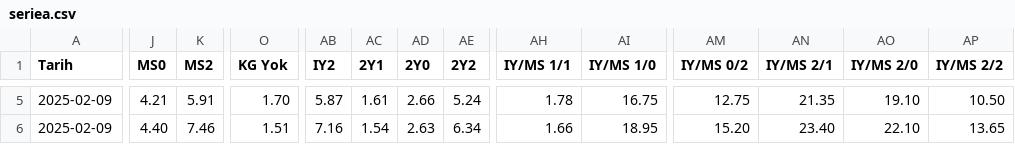
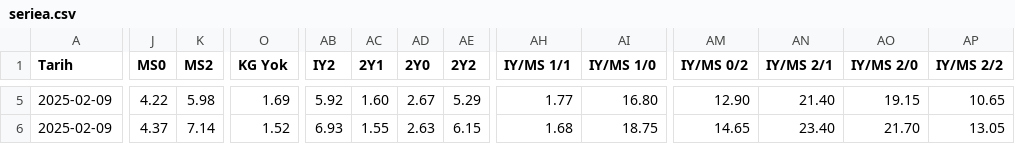
Before and after one commit to analysematchodds/match_odds_csv, a CSV file: seriea.csv, drawn as a sheet; only a part is shown, gaps mark what is left out; the diff covers the shown part only; the diff names each change by its address in the sheet, - before the commit and + after, or states it on an @@ line.

```diff
--- a/seriea.csv
+++ b/seriea.csv
-J5 (MS0): 4.21
+J5 (MS0): 4.22
-K5 (MS2): 5.91
+K5 (MS2): 5.98
-O5 (KG Yok): 1.70
+O5 (KG Yok): 1.69
-AB5 (IY2): 5.87
+AB5 (IY2): 5.92
-AC5 (2Y1): 1.61
+AC5 (2Y1): 1.60
-AD5 (2Y0): 2.66
+AD5 (2Y0): 2.67
-AE5 (2Y2): 5.24
+AE5 (2Y2): 5.29
-AH5 (IY/MS 1/1): 1.78
+AH5 (IY/MS 1/1): 1.77
-AI5 (IY/MS 1/0): 16.75
+AI5 (IY/MS 1/0): 16.80
-AM5 (IY/MS 0/2): 12.75
+AM5 (IY/MS 0/2): 12.90
-AN5 (IY/MS 2/1): 21.35
+AN5 (IY/MS 2/1): 21.40
-AO5 (IY/MS 2/0): 19.10
+AO5 (IY/MS 2/0): 19.15
-AP5 (IY/MS 2/2): 10.50
+AP5 (IY/MS 2/2): 10.65
-J6 (MS0): 4.40
+J6 (MS0): 4.37
-K6 (MS2): 7.46
+K6 (MS2): 7.14
-O6 (KG Yok): 1.51
+O6 (KG Yok): 1.52
-AB6 (IY2): 7.16
+AB6 (IY2): 6.93
-AC6 (2Y1): 1.54
+AC6 (2Y1): 1.55
-AE6 (2Y2): 6.34
+AE6 (2Y2): 6.15
-AH6 (IY/MS 1/1): 1.66
+AH6 (IY/MS 1/1): 1.68
-AI6 (IY/MS 1/0): 18.95
+AI6 (IY/MS 1/0): 18.75
-AM6 (IY/MS 0/2): 15.20
+AM6 (IY/MS 0/2): 14.65
-AO6 (IY/MS 2/0): 22.10
+AO6 (IY/MS 2/0): 21.70
-AP6 (IY/MS 2/2): 13.65
+AP6 (IY/MS 2/2): 13.05
```
Also changed, not shown: 107 edited cells elsewhere in this file.
